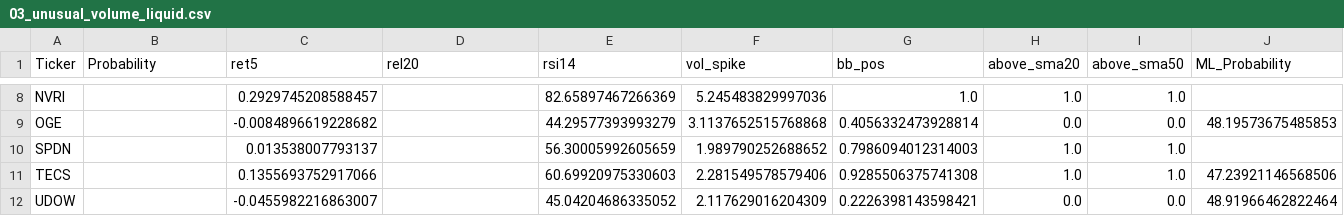
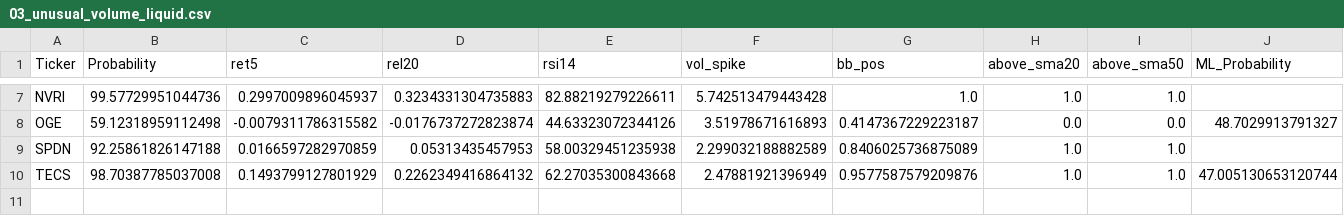
Before and after one commit to mox0716/Swing_Auto_Hybrid, a CSV file: out/03_unusual_volume_liquid.csv, drawn as a sheet; only a part is shown, gaps mark what is left out; removed rows and columns are numbered as before the commit, all else as after; the diff covers the shown part only; the diff names each change by its address in the sheet, - before the commit and + after, or states it on an @@ line.

```diff
--- a/out/03_unusual_volume_liquid.csv
+++ b/out/03_unusual_volume_liquid.csv
-B7 (Probability): (empty)
+B7 (Probability): 99.57729951044736
-C7 (ret5): 0.2929745208588457
+C7 (ret5): 0.2997009896045937
-D7 (rel20): (empty)
+D7 (rel20): 0.3234331304735883
-E7 (rsi14): 82.65897467266369
+E7 (rsi14): 82.88219279226611
-F7 (vol_spike): 5.245483829997036
+F7 (vol_spike): 5.742513479443428
-B8 (Probability): (empty)
+B8 (Probability): 59.12318959112498
-C8 (ret5): -0.0084896619228682
+C8 (ret5): -0.0079311786315582
-D8 (rel20): (empty)
+D8 (rel20): -0.0176737272823874
-E8 (rsi14): 44.29577393993279
+E8 (rsi14): 44.63323072344126
-F8 (vol_spike): 3.1137652515768868
+F8 (vol_spike): 3.51978671616893
-G8 (bb_pos): 0.4056332473928814
+G8 (bb_pos): 0.4147367229223187
-J8 (ML_Probability): 48.19573675485853
+J8 (ML_Probability): 48.7029913791327
-B9 (Probability): (empty)
+B9 (Probability): 92.25861826147188
-C9 (ret5): 0.013538007793137
+C9 (ret5): 0.0166597282970859
-D9 (rel20): (empty)
+D9 (rel20): 0.05313435457953
-E9 (rsi14): 56.30005992605659
+E9 (rsi14): 58.00329451235938
-F9 (vol_spike): 1.989790252688652
+F9 (vol_spike): 2.299032188882589
-G9 (bb_pos): 0.7986094012314003
+G9 (bb_pos): 0.8406025736875089
-B10 (Probability): (empty)
+B10 (Probability): 98.70387785037008
-C10 (ret5): 0.1355693752917066
+C10 (ret5): 0.1493799127801929
-D10 (rel20): (empty)
+D10 (rel20): 0.2262349416864132
-E10 (rsi14): 60.69920975330603
+E10 (rsi14): 62.27035300843668
-F10 (vol_spike): 2.281549578579406
+F10 (vol_spike): 2.47881921396949
-G10 (bb_pos): 0.9285506375741308
+G10 (bb_pos): 0.9577587579209876
-J10 (ML_Probability): 47.23921146568506
+J10 (ML_Probability): 47.005130653120744
-row 12: UDOW |  | -0.0455982216863007 |  | 45.04204686335052 | 2.117629016204309 | 0.2226398143598421 | 0.0 | 0.0 | 48.91966462822464
```
Also changed, not shown: 1 removed row and 27 edited cells elsewhere in this file, out/run_20251121.csv.
